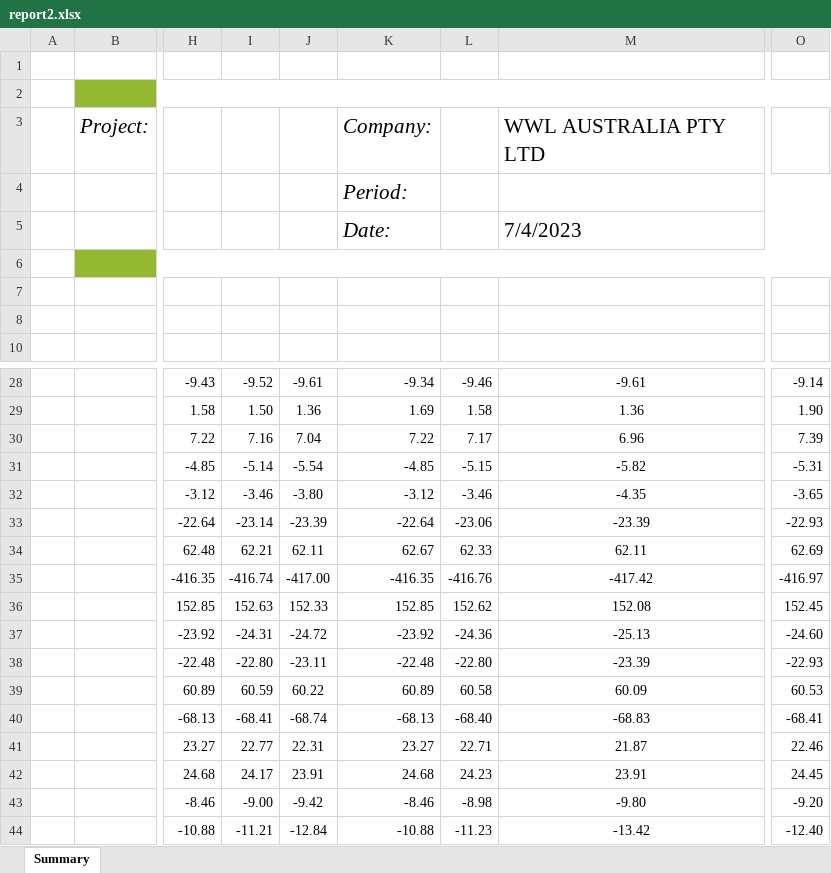
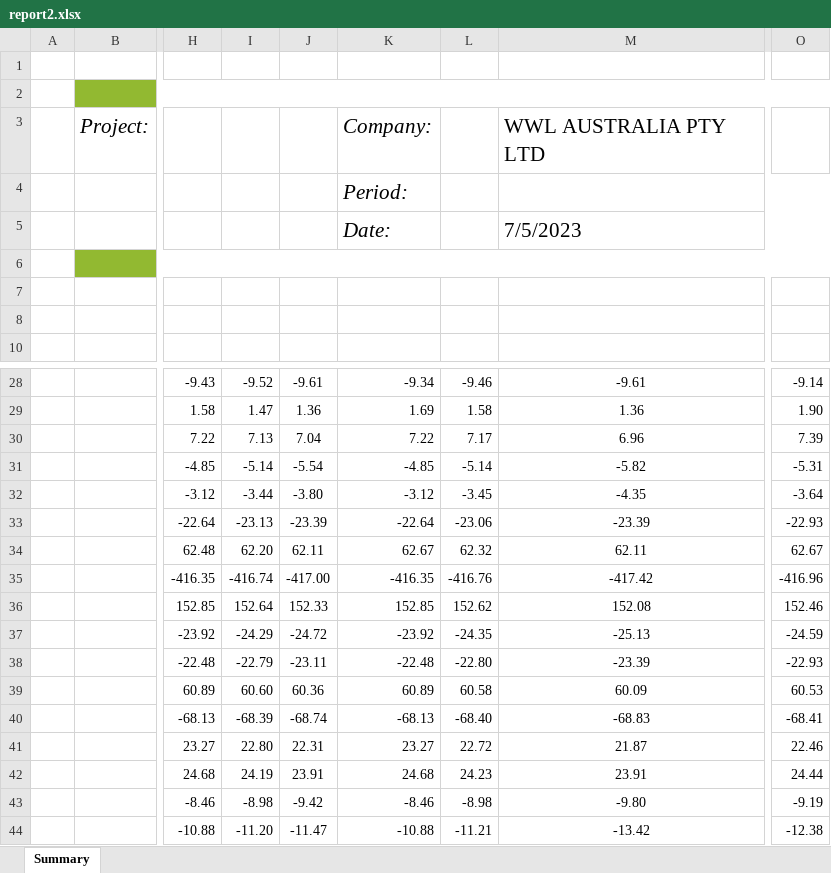
Before and after one commit to DVictorII/WWL-dashboard, an Excel workbook: client/public/pyreport/report2.xlsx, sheet Summary, drawn as a sheet; only a part is shown, gaps mark what is left out; values as stored, in another font and other column widths than the file's, no borders; charts and pictures not drawn; the diff covers the shown part only; the diff names each change by its address in the sheet, - before the commit and + after, or states it on an @@ line.

```diff
--- a/client/public/pyreport/report2.xlsx (sheet Summary)
+++ b/client/public/pyreport/report2.xlsx (sheet Summary)
-M5: 7/4/2023
+M5: 7/5/2023
-I29: 1.50
+I29: 1.47
-I30: 7.16
+I30: 7.13
-L31: -5.15
+L31: -5.14
-I32: -3.46
+I32: -3.44
-L32: -3.46
+L32: -3.45
-O32: -3.65
+O32: -3.64
-I33: -23.14
+I33: -23.13
-I34: 62.21
+I34: 62.20
-L34: 62.33
+L34: 62.32
-O34: 62.69
+O34: 62.67
-O35: -416.97
+O35: -416.96
-I36: 152.63
+I36: 152.64
-O36: 152.45
+O36: 152.46
-I37: -24.31
+I37: -24.29
-L37: -24.36
+L37: -24.35
-O37: -24.60
+O37: -24.59
-I38: -22.80
+I38: -22.79
-I39: 60.59
+I39: 60.60
-J39: 60.22
+J39: 60.36
-I40: -68.41
+I40: -68.39
-I41: 22.77
+I41: 22.80
-L41: 22.71
+L41: 22.72
-I42: 24.17
+I42: 24.19
-O42: 24.45
+O42: 24.44
-I43: -9.00
+I43: -8.98
-O43: -9.20
+O43: -9.19
-I44: -11.21
+I44: -11.20
-J44: -12.84
+J44: -11.47
-L44: -11.23
+L44: -11.21
-O44: -12.40
+O44: -12.38
```
Also changed, not shown: 2 added rows, 2 removed rows and 90 edited cells elsewhere in this sheet, 19 other files.
